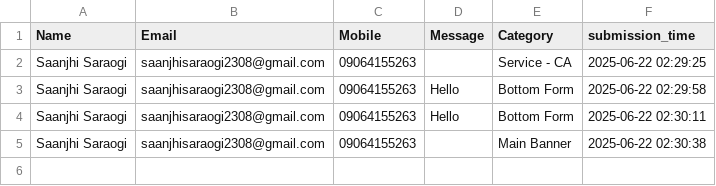
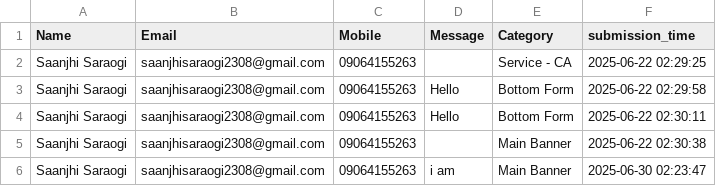
Before and after one commit to saanjhisaraogi2308/website, a CSV file: data/enquiries.csv, drawn as a sheet.

```diff
--- a/data/enquiries.csv
+++ b/data/enquiries.csv
@@ -5 +5,2 @@ Saanjhi Saraogi,saanjhisaraogi2308@gmail.com,09064155263,Hello,Bottom Form,2025-
 Saanjhi Saraogi,saanjhisaraogi2308@gmail.com,09064155263,,Main Banner,2025-06-22 02:30:38
+Saanjhi Saraogi,saanjhisaraogi2308@gmail.com,09064155263,i am,Main Banner,2025-06-30 02:23:47
```
Also changed, not shown: 12 other files.
